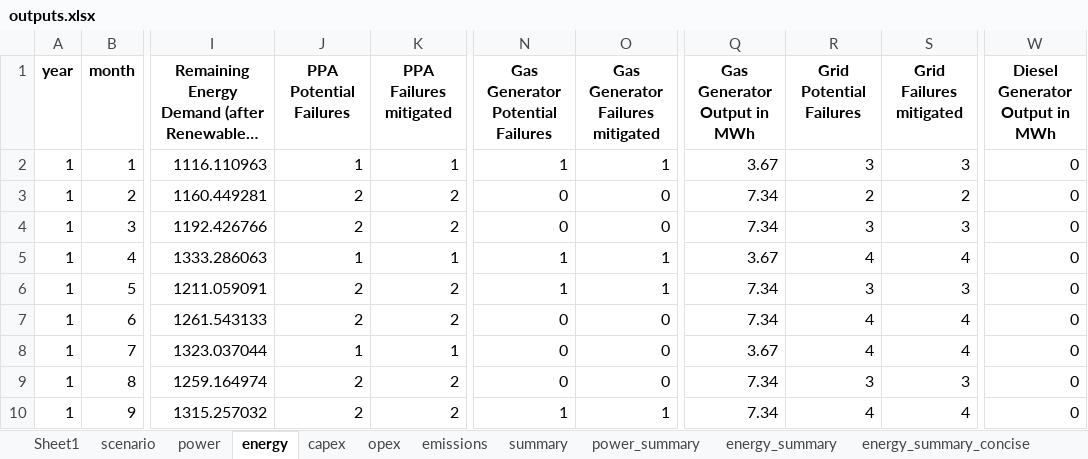
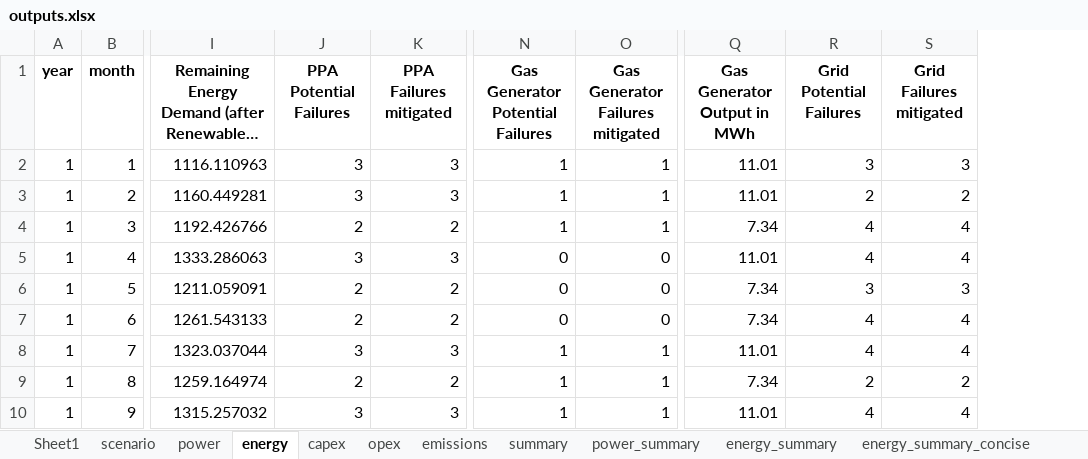
Before and after one commit to mz-mustafa/EEM, an Excel workbook: outputs.xlsx, sheet energy, drawn as a sheet; only a part is shown, gaps mark what is left out; long unchanged cells end in …; values as stored, in another font and other column widths than the file's, no borders; the diff covers the shown part only; the diff names each change by its address in the sheet, - before the commit and + after, or states it on an @@ line.

```diff
--- a/outputs.xlsx (sheet energy)
+++ b/outputs.xlsx (sheet energy)
-column W (Diesel Generator Output in MWh), rows 2-10: all 0
-J2 (PPA Potential Failures): 1
+J2 (PPA Potential Failures): 3
-K2 (PPA Failures mitigated): 1
+K2 (PPA Failures mitigated): 3
-Q2 (Gas Generator Output in MWh): 3.67
+Q2 (Gas Generator Output in MWh): 11.01
-J3 (PPA Potential Failures): 2
+J3 (PPA Potential Failures): 3
-K3 (PPA Failures mitigated): 2
+K3 (PPA Failures mitigated): 3
-N3:N4 (Gas Generator Potential Failures): 0
+N3:N4 (Gas Generator Potential Failures): 1
-O3:O4 (Gas Generator Failures mitigated): 0
+O3:O4 (Gas Generator Failures mitigated): 1
-Q3 (Gas Generator Output in MWh): 7.34
+Q3 (Gas Generator Output in MWh): 11.01
-R4 (Grid Potential Failures): 3
+R4 (Grid Potential Failures): 4
-S4 (Grid Failures mitigated): 3
+S4 (Grid Failures mitigated): 4
-J5 (PPA Potential Failures): 1
+J5 (PPA Potential Failures): 3
-K5 (PPA Failures mitigated): 1
+K5 (PPA Failures mitigated): 3
-N5:N6 (Gas Generator Potential Failures): 1
+N5:N6 (Gas Generator Potential Failures): 0
-O5:O6 (Gas Generator Failures mitigated): 1
+O5:O6 (Gas Generator Failures mitigated): 0
-Q5 (Gas Generator Output in MWh): 3.67
+Q5 (Gas Generator Output in MWh): 11.01
-J8 (PPA Potential Failures): 1
+J8 (PPA Potential Failures): 3
-K8 (PPA Failures mitigated): 1
+K8 (PPA Failures mitigated): 3
-N8:N9 (Gas Generator Potential Failures): 0
+N8:N9 (Gas Generator Potential Failures): 1
-O8:O9 (Gas Generator Failures mitigated): 0
+O8:O9 (Gas Generator Failures mitigated): 1
-Q8 (Gas Generator Output in MWh): 3.67
+Q8 (Gas Generator Output in MWh): 11.01
-R9 (Grid Potential Failures): 3
+R9 (Grid Potential Failures): 2
-S9 (Grid Failures mitigated): 3
+S9 (Grid Failures mitigated): 2
-J10 (PPA Potential Failures): 2
+J10 (PPA Potential Failures): 3
-K10 (PPA Failures mitigated): 2
+K10 (PPA Failures mitigated): 3
-Q10 (Gas Generator Output in MWh): 7.34
+Q10 (Gas Generator Output in MWh): 11.01
```
Also changed, not shown: 482 edited cells elsewhere in this sheet, sheet opex, sheet emissions, sheet scenario, sheet energy_summary, sheet power_summary, sheet opex_summary, 5 more sheets, input_data.xlsx, 3 other files.
